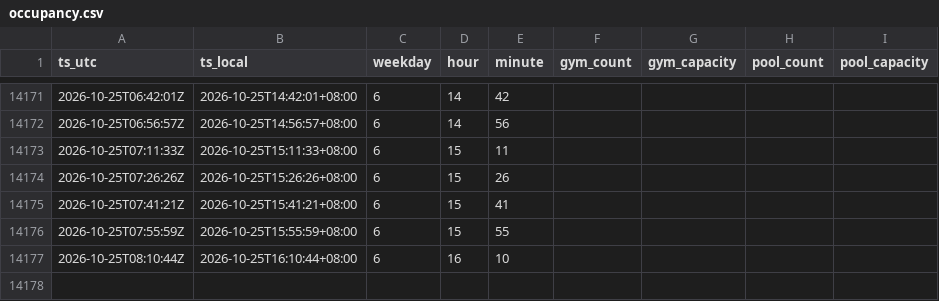
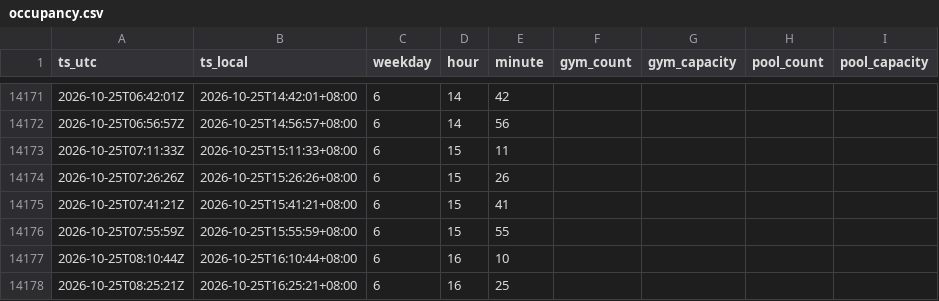
Before and after one commit to lazumo/zz-gym-tracker, a CSV file: data/occupancy.csv, drawn as a sheet; only a part is shown, gaps mark what is left out.

```diff
--- a/data/occupancy.csv
+++ b/data/occupancy.csv
@@ -14177 +14177,2 @@ ts_utc,ts_local,weekday,hour,minute,gym_count,gym_capacity,pool_count,pool_capac
 2026-10-25T08:10:44Z,2026-10-25T16:10:44+08:00,6,16,10,,,,
+2026-10-25T08:25:21Z,2026-10-25T16:25:21+08:00,6,16,25,,,,
```
Also changed, not shown: 1 other file.
